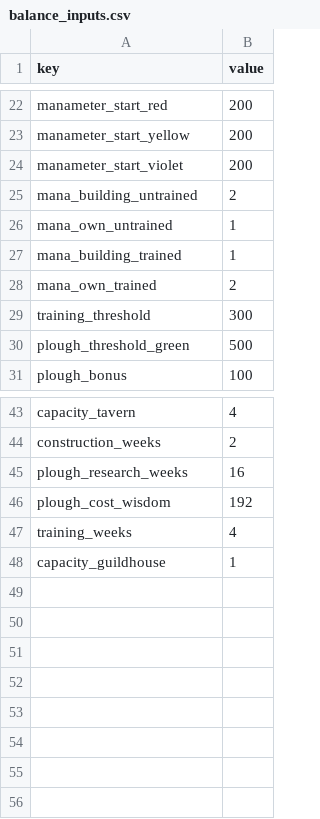
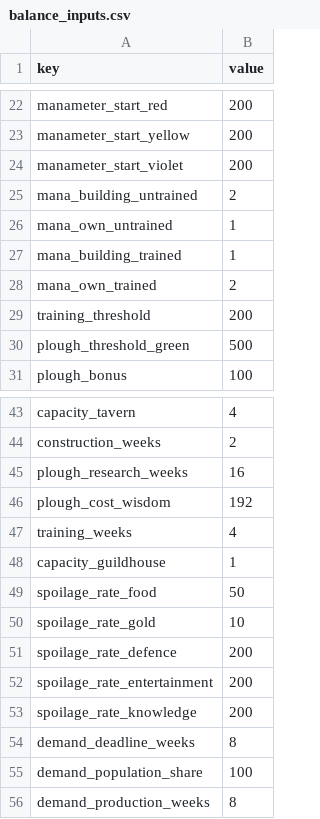
Before and after one commit to grrrisu/my_liege, a CSV file: priv/balance_inputs.csv, drawn as a sheet; only a part is shown, gaps mark what is left out.

Commit message:
spoiling, kings demand, 2 col layout

```diff
--- a/priv/balance_inputs.csv
+++ b/priv/balance_inputs.csv
@@ -28,3 +28,3 @@ mana_building_trained,1
 mana_own_trained,2
-training_threshold,300
+training_threshold,200
 plough_threshold_green,500
@@ -48 +48,9 @@ training_weeks,4
 capacity_guildhouse,1
+spoilage_rate_food,50
+spoilage_rate_gold,10
+spoilage_rate_defence,200
+spoilage_rate_entertainment,200
+spoilage_rate_knowledge,200
+demand_deadline_weeks,8
+demand_population_share,100
+demand_production_weeks,8
```
Also changed, not shown: 20 other files.
